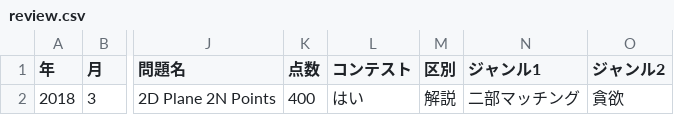
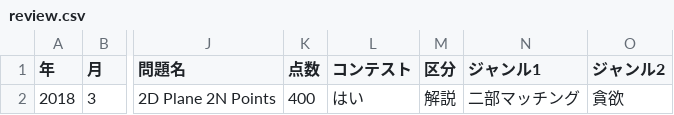
Before and after one commit to claw88/competitive-programming, a CSV file: review.csv, drawn as a sheet; only a part is shown, gaps mark what is left out; the diff names each change by its address in the sheet, - before the commit and + after, or states it on an @@ line.

```diff
--- a/review.csv
+++ b/review.csv
-M1: 区別
+M1: 区分
```
Also changed, not shown: 1 other file.
